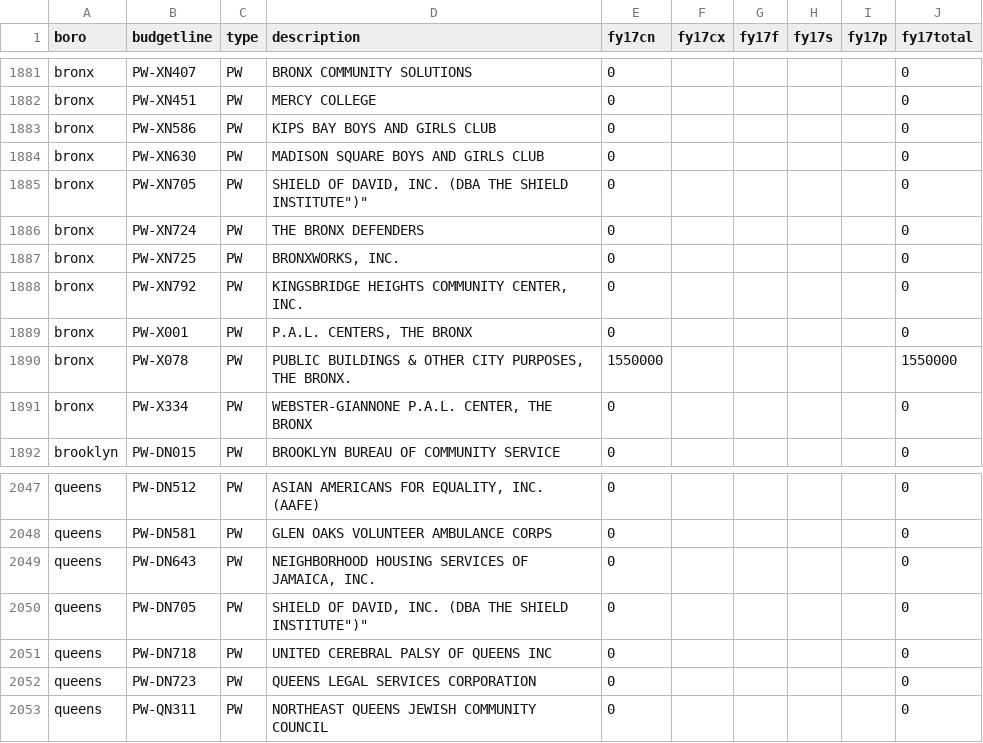
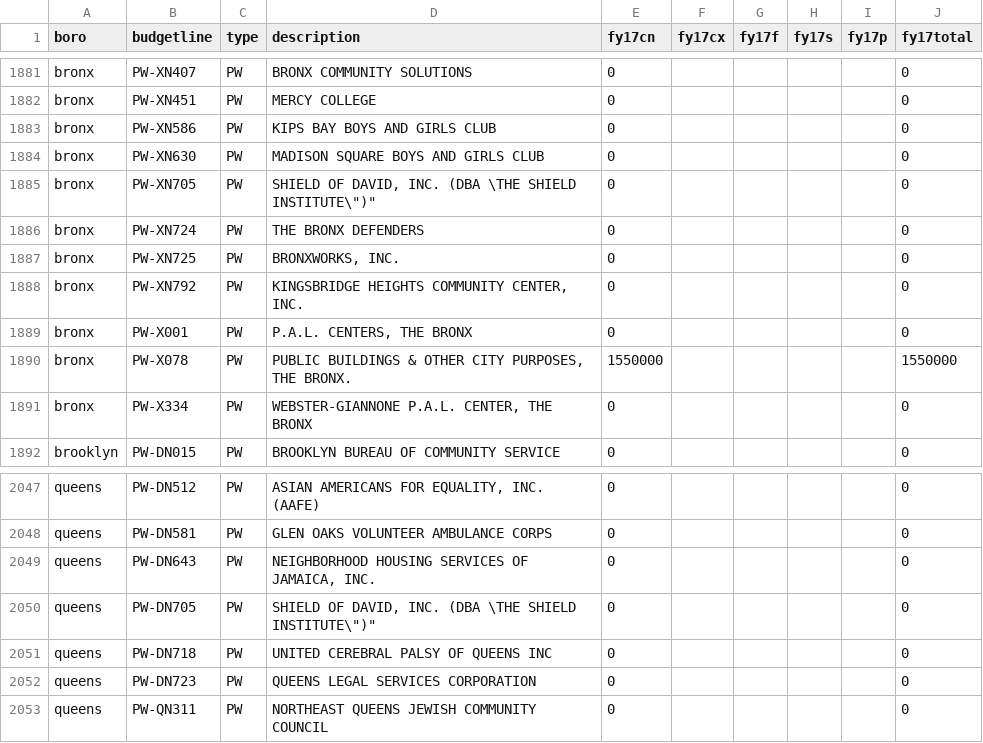
Before and after one commit to chriswhong/capital-budget-scrape-old, a CSV file: data/fy17capitalbudget.csv, drawn as a sheet; only a part is shown, gaps mark what is left out.

Commit message:
Properly escape quotes in the description field

```diff
--- a/data/fy17capitalbudget.csv
+++ b/data/fy17capitalbudget.csv
@@ -1884,3 +1884,3 @@ bronx,PW-XN586,PW,"KIPS BAY BOYS AND GIRLS CLUB",0,,,,,0
 bronx,PW-XN630,PW,"MADISON SQUARE BOYS AND GIRLS CLUB",0,,,,,0
-bronx,PW-XN705,PW,"SHIELD OF DAVID, INC. (DBA "THE SHIELD INSTITUTE")",0,,,,,0
+bronx,PW-XN705,PW,"SHIELD OF DAVID, INC. (DBA \"THE SHIELD INSTITUTE\")",0,,,,,0
 bronx,PW-XN724,PW,"THE BRONX DEFENDERS",0,,,,,0
@@ -2049,3 +2049,3 @@ queens,PW-DN581,PW,"GLEN OAKS VOLUNTEER AMBULANCE CORPS",0,,,,,0
 queens,PW-DN643,PW,"NEIGHBORHOOD HOUSING SERVICES OF JAMAICA, INC.",0,,,,,0
-queens,PW-DN705,PW,"SHIELD OF DAVID, INC. (DBA "THE SHIELD INSTITUTE")",0,,,,,0
+queens,PW-DN705,PW,"SHIELD OF DAVID, INC. (DBA \"THE SHIELD INSTITUTE\")",0,,,,,0
 queens,PW-DN718,PW,"UNITED CEREBRAL PALSY OF QUEENS INC",0,,,,,0
```
Also changed, not shown: 1 other file.
